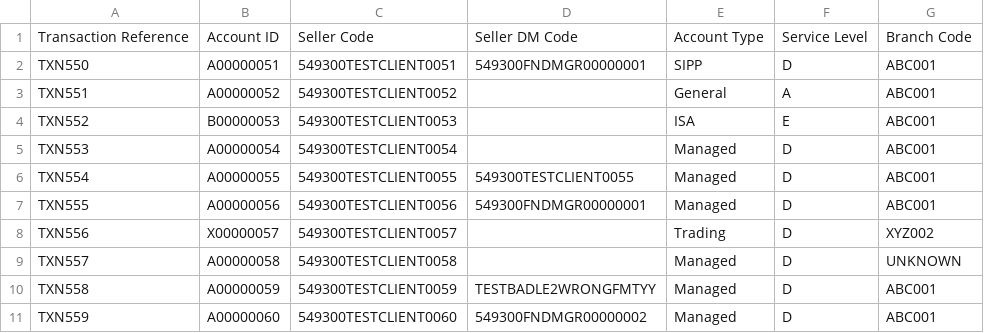
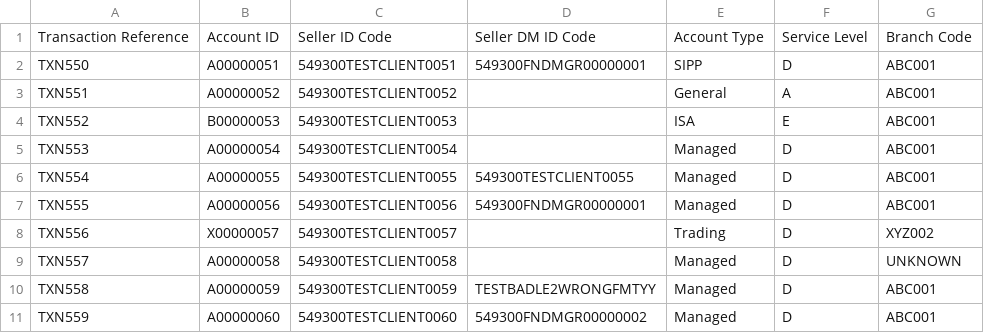
Before and after one commit to conorcharman/txr_automation, a CSV file: data/FY26/Q1/extracts/21_17_FY26_Q1_extract.csv, drawn as a sheet.

```diff
--- a/data/FY26/Q1/extracts/21_17_FY26_Q1_extract.csv
+++ b/data/FY26/Q1/extracts/21_17_FY26_Q1_extract.csv
@@ -1,2 +1,2 @@
-Transaction Reference,Account ID,Seller Code,Seller DM Code,Account Type,Service Level,Branch Code
+Transaction Reference,Account ID,Seller ID Code,Seller DM ID Code,Account Type,Service Level,Branch Code
 TXN550,A00000051,549300TESTCLIENT0051,549300FNDMGR00000001,SIPP,D,ABC001
```
Also changed, not shown: data/FY26/Q1/extracts/12_17_FY26_Q1_extract.csv, 16 other files.
